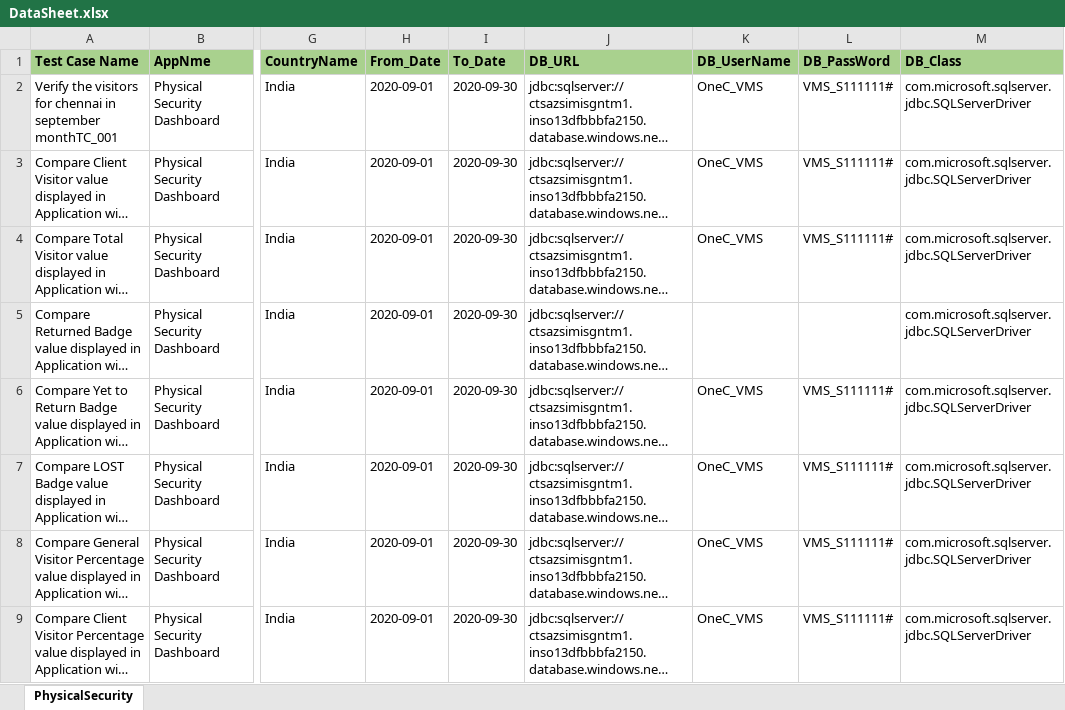
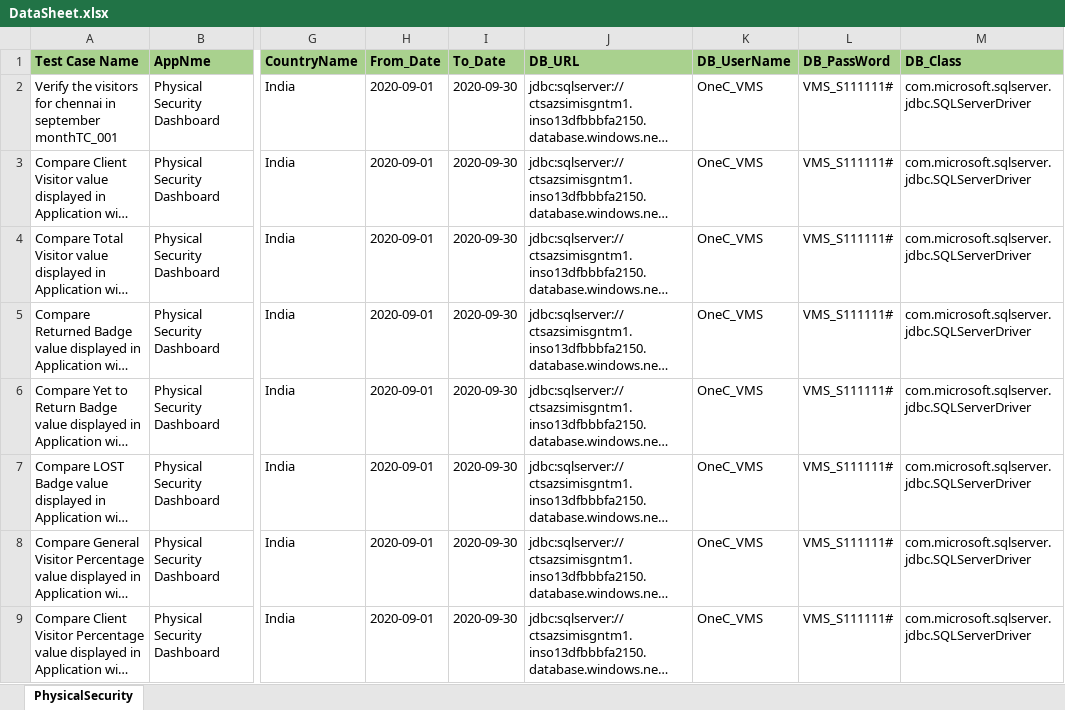
Before and after one commit to yesuraja/Cognizant, an Excel workbook: Data/DataSheet.xlsx, sheet PhysicalSecurity, drawn as a sheet; only a part is shown, gaps mark what is left out; long unchanged cells end in …; values as stored, in another font and other column widths than the file's, no borders; the diff names each change by its address in the sheet, - before the commit and + after, or states it on an @@ line.

```diff
--- a/Data/DataSheet.xlsx (sheet PhysicalSecurity)
+++ b/Data/DataSheet.xlsx (sheet PhysicalSecurity)
-K5 (DB_UserName): (empty)
+K5 (DB_UserName): OneC_VMS
-L5 (DB_PassWord): (empty)
+L5 (DB_PassWord): VMS_S111111#
```
Also changed, not shown: 16 other files.
